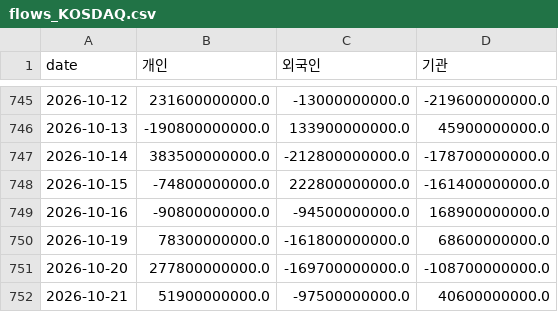
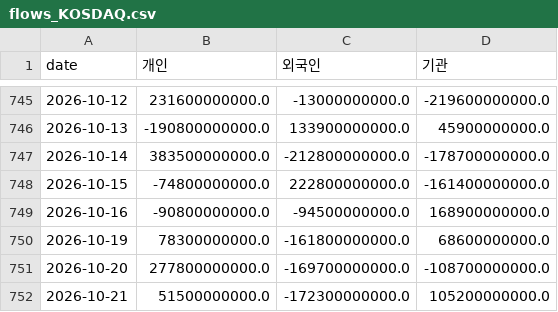
Before and after one commit to dobakinn-9/MKFlow, a CSV file: market-flow/data/kr/flows_KOSDAQ.csv, drawn as a sheet; only a part is shown, gaps mark what is left out.

```diff
--- a/market-flow/data/kr/flows_KOSDAQ.csv
+++ b/market-flow/data/kr/flows_KOSDAQ.csv
@@ -751,2 +751,2 @@ date,개인,외국인,기관
 2026-10-20,277800000000.0,-169700000000.0,-108700000000.0
-2026-10-21,51900000000.0,-97500000000.0,40600000000.0
+2026-10-21,51500000000.0,-172300000000.0,105200000000.0
```
Also changed, not shown: market-flow/data/kr/flows_KOSPI.csv, market-flow/data/kr/index_KOSDAQ.csv, 4 other files.
